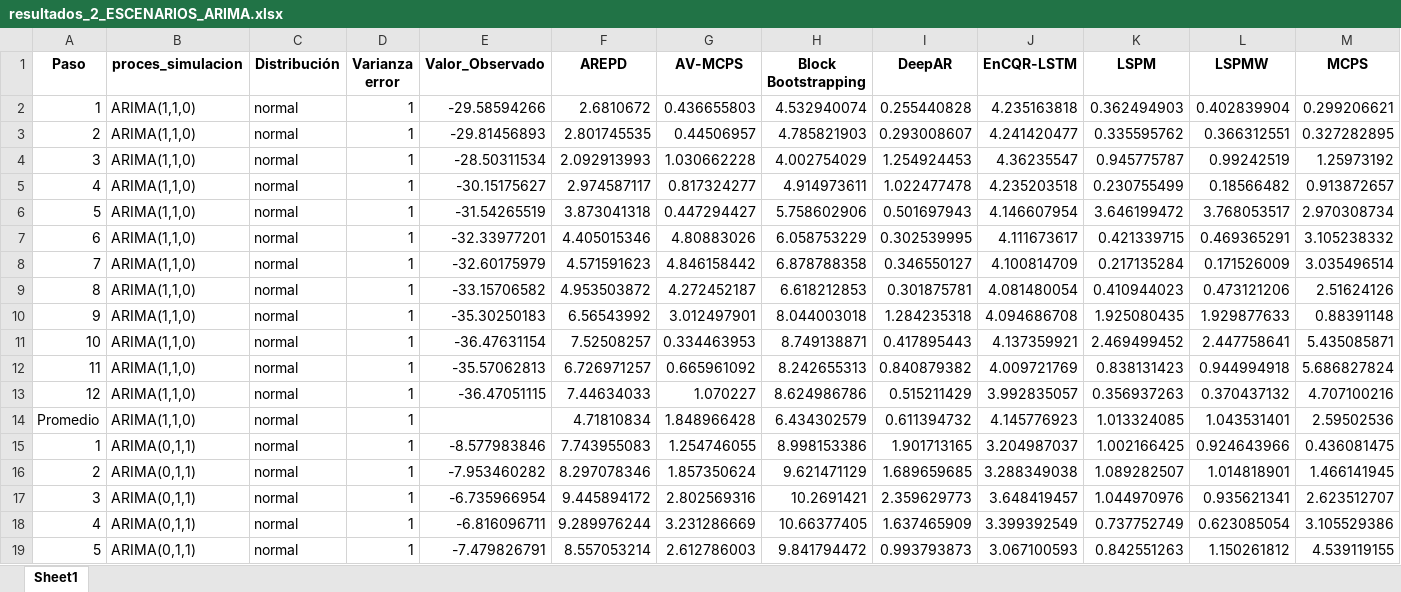
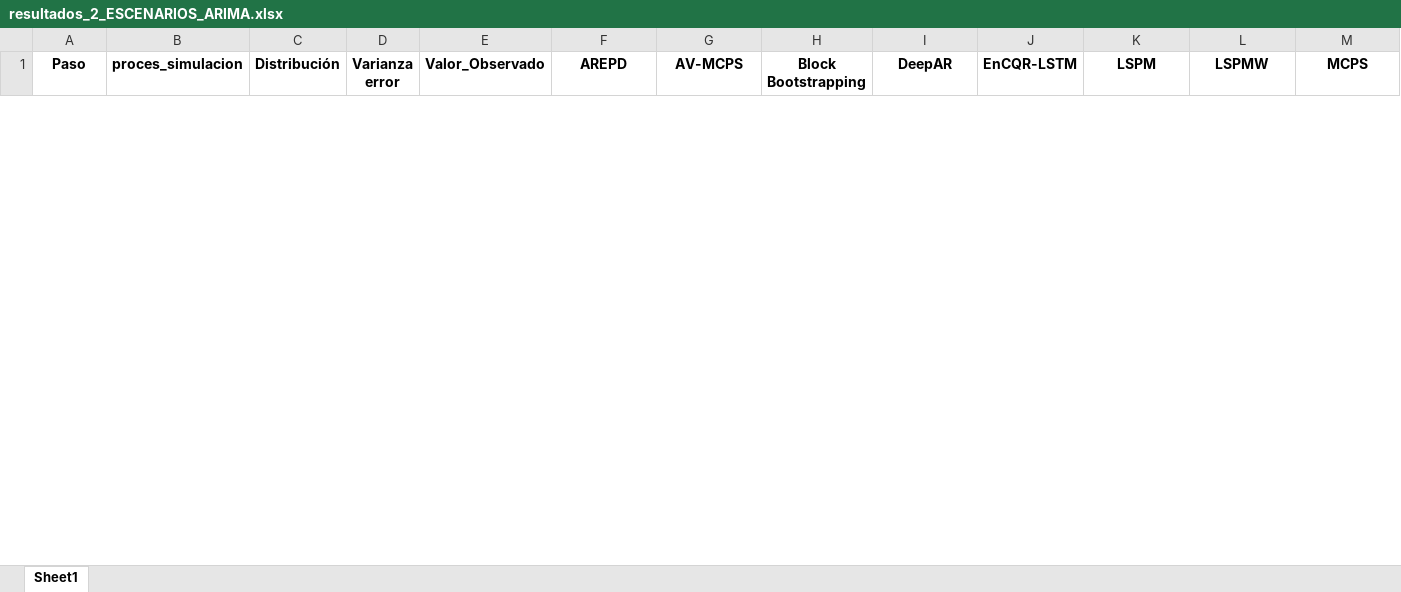
Before and after one commit to Plealm/Prediccion_Probabilistica, an Excel workbook: codigo_final_organizado/Simulaciones/lineal_NO_estacionario/resultados_2_ESCENARIOS_ARIMA.xlsx, sheet Sheet1, drawn as a sheet; only a part is shown; values as stored, in another font and other column widths than the file's, no borders; removed rows and columns are numbered as before the commit, all else as after; rows hold the shown columns only; the diff covers the shown part only; the diff names each change by its address in the sheet, - before the commit and + after, or states it on an @@ line.

```diff
--- a/codigo_final_organizado/Simulaciones/lineal_NO_estacionario/resultados_2_ESCENARIOS_ARIMA.xlsx (sheet Sheet1)
+++ b/codigo_final_organizado/Simulaciones/lineal_NO_estacionario/resultados_2_ESCENARIOS_ARIMA.xlsx (sheet Sheet1)
-row 2: 1 | ARIMA(1,1,0) | normal | 1 | -29.58594266 | 2.6810672 | 0.436655803 | 4.532940074 | 0.255440828 | 4.235163818 | 0.362494903 | 0.402839904 | 0.299206621
-row 3: 2 | ARIMA(1,1,0) | normal | 1 | -29.81456893 | 2.801745535 | 0.44506957 | 4.785821903 | 0.293008607 | 4.241420477 | 0.335595762 | 0.366312551 | 0.327282895
-row 4: 3 | ARIMA(1,1,0) | normal | 1 | -28.50311534 | 2.092913993 | 1.030662228 | 4.002754029 | 1.254924453 | 4.36235547 | 0.945775787 | 0.99242519 | 1.25973192
-row 5: 4 | ARIMA(1,1,0) | normal | 1 | -30.15175627 | 2.974587117 | 0.817324277 | 4.914973611 | 1.022477478 | 4.235203518 | 0.230755499 | 0.18566482 | 0.913872657
-row 6: 5 | ARIMA(1,1,0) | normal | 1 | -31.54265519 | 3.873041318 | 0.447294427 | 5.758602906 | 0.501697943 | 4.146607954 | 3.646199472 | 3.768053517 | 2.970308734
-row 7: 6 | ARIMA(1,1,0) | normal | 1 | -32.33977201 | 4.405015346 | 4.80883026 | 6.058753229 | 0.302539995 | 4.111673617 | 0.421339715 | 0.469365291 | 3.105238332
-row 8: 7 | ARIMA(1,1,0) | normal | 1 | -32.60175979 | 4.571591623 | 4.846158442 | 6.878788358 | 0.346550127 | 4.100814709 | 0.217135284 | 0.171526009 | 3.035496514
-row 9: 8 | ARIMA(1,1,0) | normal | 1 | -33.15706582 | 4.953503872 | 4.272452187 | 6.618212853 | 0.301875781 | 4.081480054 | 0.410944023 | 0.473121206 | 2.51624126
-row 10: 9 | ARIMA(1,1,0) | normal | 1 | -35.30250183 | 6.56543992 | 3.012497901 | 8.044003018 | 1.284235318 | 4.094686708 | 1.925080435 | 1.929877633 | 0.88391148
-row 11: 10 | ARIMA(1,1,0) | normal | 1 | -36.47631154 | 7.52508257 | 0.334463953 | 8.749138871 | 0.417895443 | 4.137359921 | 2.469499452 | 2.447758641 | 5.435085871
-row 12: 11 | ARIMA(1,1,0) | normal | 1 | -35.57062813 | 6.726971257 | 0.665961092 | 8.242655313 | 0.840879382 | 4.009721769 | 0.838131423 | 0.944994918 | 5.686827824
-row 13: 12 | ARIMA(1,1,0) | normal | 1 | -36.47051115 | 7.44634033 | 1.070227 | 8.624986786 | 0.515211429 | 3.992835057 | 0.356937263 | 0.370437132 | 4.707100216
-row 14: Promedio | ARIMA(1,1,0) | normal | 1 |  | 4.71810834 | 1.848966428 | 6.434302579 | 0.611394732 | 4.145776923 | 1.013324085 | 1.043531401 | 2.59502536
-row 15: 1 | ARIMA(0,1,1) | normal | 1 | -8.577983846 | 7.743955083 | 1.254746055 | 8.998153386 | 1.901713165 | 3.204987037 | 1.002166425 | 0.924643966 | 0.436081475
-row 16: 2 | ARIMA(0,1,1) | normal | 1 | -7.953460282 | 8.297078346 | 1.857350624 | 9.621471129 | 1.689659685 | 3.288349038 | 1.089282507 | 1.014818901 | 1.466141945
-row 17: 3 | ARIMA(0,1,1) | normal | 1 | -6.735966954 | 9.445894172 | 2.802569316 | 10.2691421 | 2.359629773 | 3.648419457 | 1.044970976 | 0.935621341 | 2.623512707
-row 18: 4 | ARIMA(0,1,1) | normal | 1 | -6.816096711 | 9.289976244 | 3.231286669 | 10.66377405 | 1.637465909 | 3.399392549 | 0.737752749 | 0.623085054 | 3.105529386
-row 19: 5 | ARIMA(0,1,1) | normal | 1 | -7.479826791 | 8.557053214 | 2.612786003 | 9.841794472 | 0.993793873 | 3.067100593 | 0.842551263 | 1.150261812 | 4.539119155
```
Also changed, not shown: 24 added rows and 8 removed rows elsewhere in this sheet, codigo_final_organizado/Simulaciones/NO_lineal_estacionario/resultados_140_SETAR_FINAL.xlsx, codigo_final_organizado/Simulaciones/lineal_NO_estacionario/resultados_140_ARIMA_FINAL.xlsx, 13 other files.
